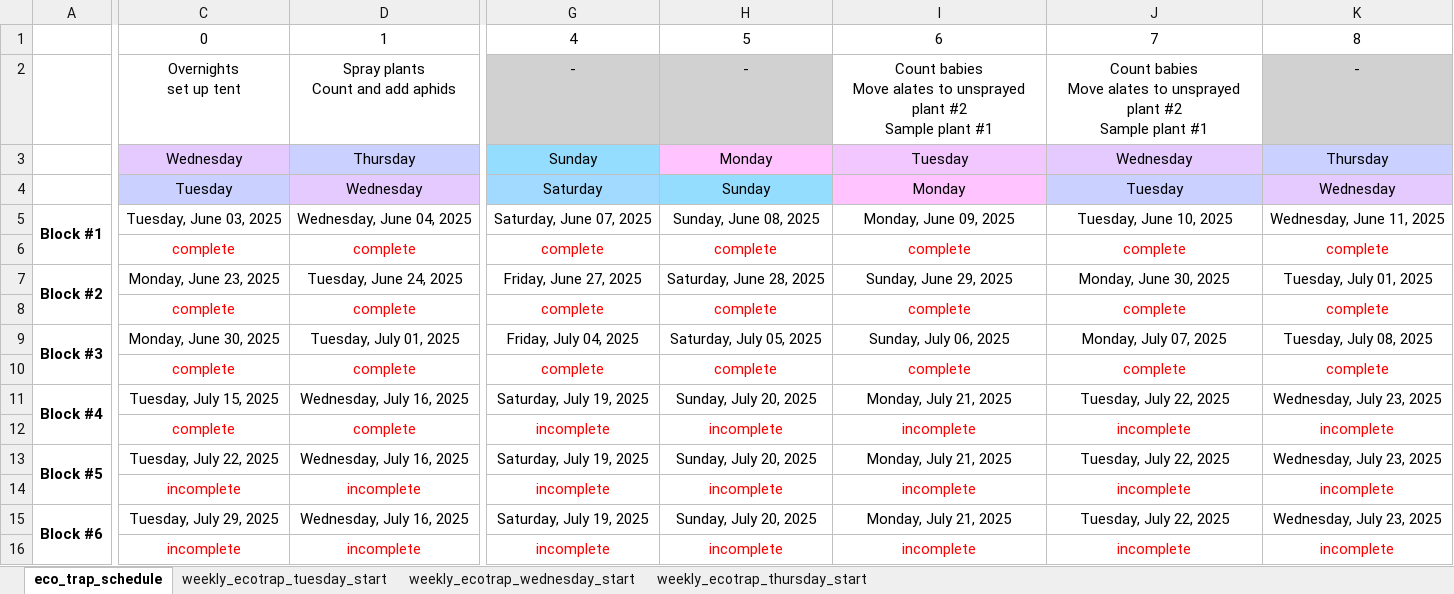
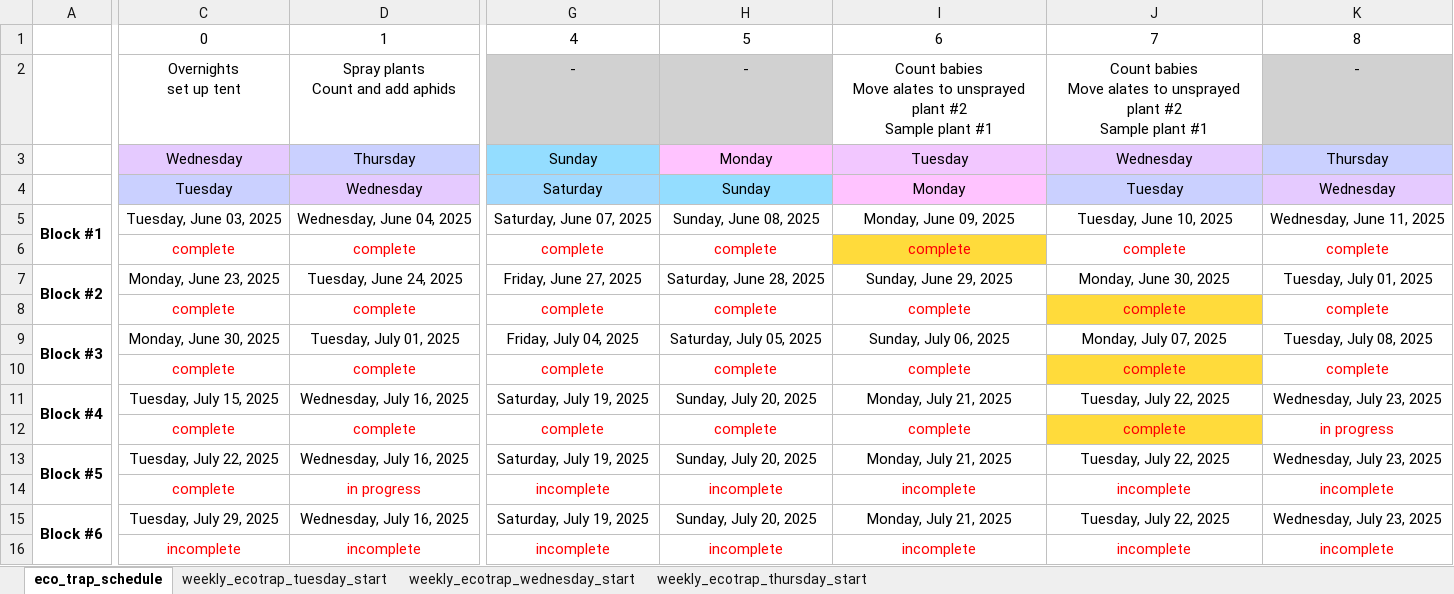
Before and after one commit to Hendry-Lab/eco_traps_fecundity, an Excel workbook: eco_trap_fecundity_schedule.xlsx, sheet eco_trap_schedule, drawn as a sheet; only a part is shown, gaps mark what is left out; values as stored, in another font and other column widths than the file's, no borders; conditional formats not drawn; the diff names each change by its address in the sheet, - before the commit and + after, or states it on an @@ line.

```diff
--- a/eco_trap_fecundity_schedule.xlsx (sheet eco_trap_schedule)
+++ b/eco_trap_fecundity_schedule.xlsx (sheet eco_trap_schedule)
-I6 fill: none
+I6 fill: #FFDB3B
-J8 fill: none
+J8 fill: #FFDB3B
-J10 fill: none
+J10 fill: #FFDB3B
-G12: incomplete
+G12: complete
-H12: incomplete
+H12: complete
-I12: incomplete
+I12: complete
-J12: incomplete
+J12: complete
-J12 fill: none
+J12 fill: #FFDB3B
-K12: incomplete
+K12: in progress
-C14: incomplete
+C14: complete
-D14: incomplete
+D14: in progress
```
Also changed, not shown: data/fecundity_assay_count.xlsx, 25 other files.
